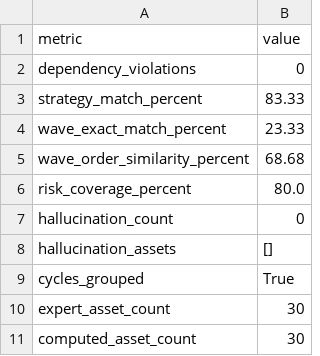
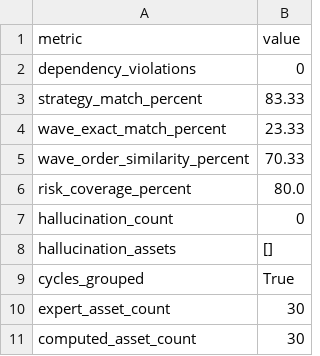
Before and after one commit to maryem37/splitwise-it, a CSV file: evaluation/results.csv, drawn as a sheet.

```diff
--- a/evaluation/results.csv
+++ b/evaluation/results.csv
@@ -4,3 +4,3 @@ strategy_match_percent,83.33
 wave_exact_match_percent,23.33
-wave_order_similarity_percent,68.68
+wave_order_similarity_percent,70.33
 risk_coverage_percent,80.0
```
Also changed, not shown: 14 other files.
